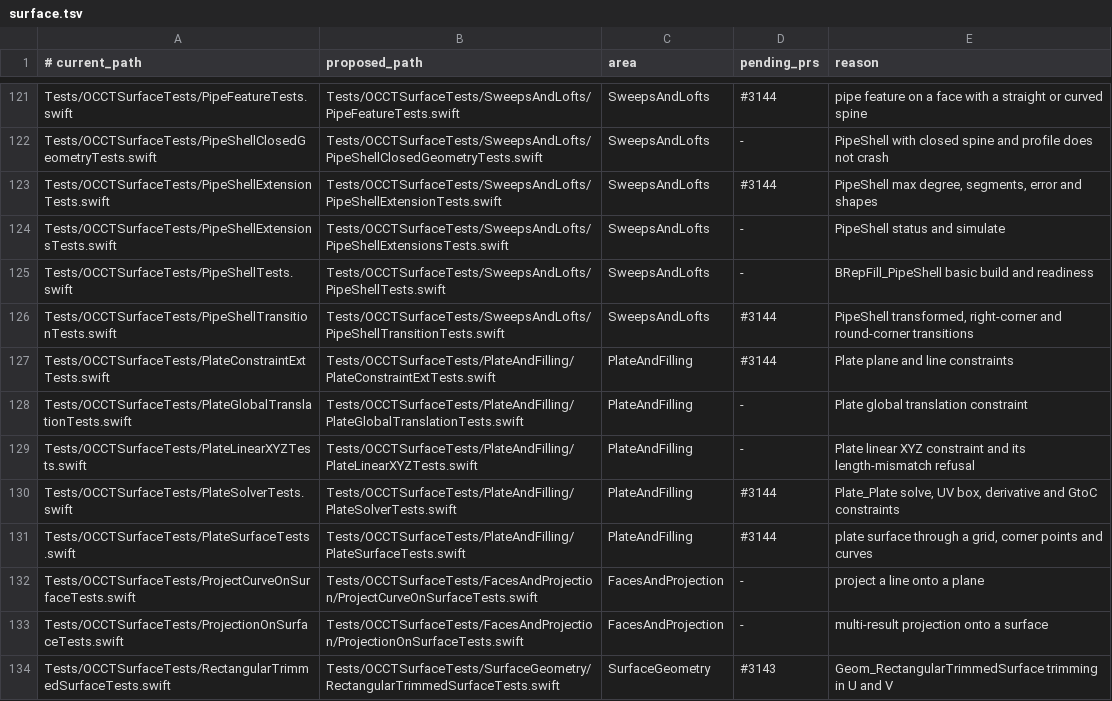
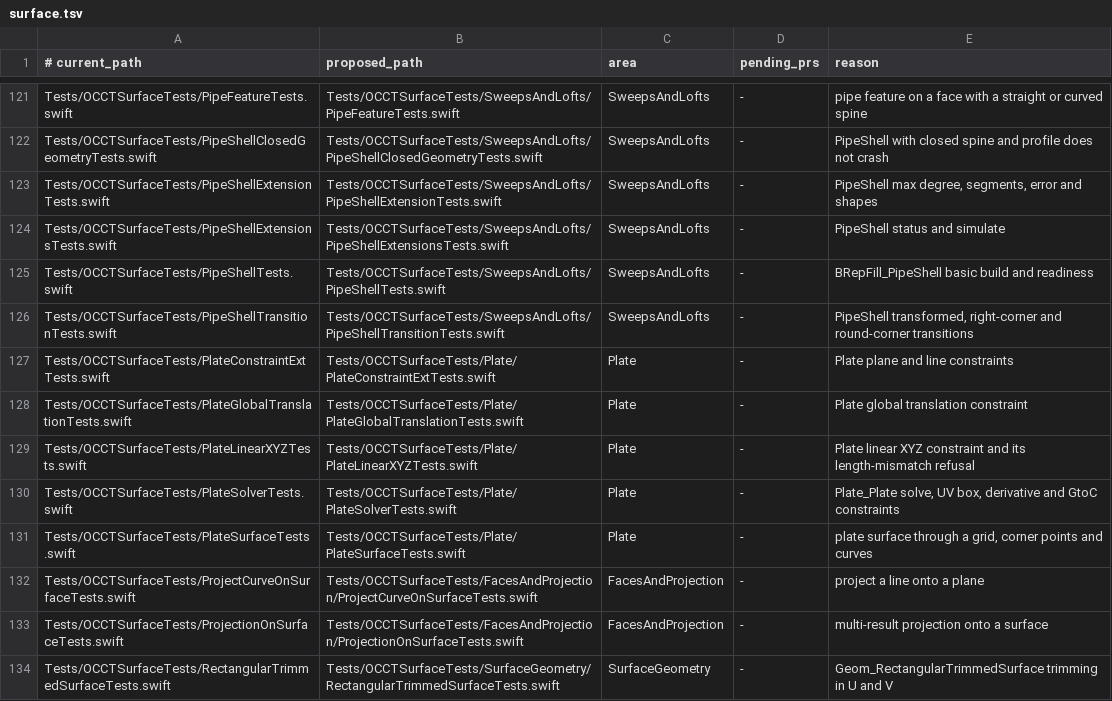
Before and after one commit to SecondMouseAU/OCCTSwift, a TSV file: Scripts/test-areas/surface.tsv, drawn as a sheet; only a part is shown, gaps mark what is left out; the diff covers the shown part only; the diff names each change by its address in the sheet, - before the commit and + after, or states it on an @@ line.

```diff
--- a/Scripts/test-areas/surface.tsv
+++ b/Scripts/test-areas/surface.tsv
-D121 (pending_prs): #3144
+D121 (pending_prs): -
-D123 (pending_prs): #3144
+D123 (pending_prs): -
-D126:D127 (pending_prs): #3144
+D126:D127 (pending_prs): -
-B127 (proposed_path): Tests/OCCTSurfaceTests/PlateAndFilling/PlateConstraintExtTests.swift
+B127 (proposed_path): Tests/OCCTSurfaceTests/Plate/PlateConstraintExtTests.swift
-C127:C131 (area): PlateAndFilling
+C127:C131 (area): Plate
-B128 (proposed_path): Tests/OCCTSurfaceTests/PlateAndFilling/PlateGlobalTranslationTests.swift
+B128 (proposed_path): Tests/OCCTSurfaceTests/Plate/PlateGlobalTranslationTests.swift
-B129 (proposed_path): Tests/OCCTSurfaceTests/PlateAndFilling/PlateLinearXYZTests.swift
+B129 (proposed_path): Tests/OCCTSurfaceTests/Plate/PlateLinearXYZTests.swift
-B130 (proposed_path): Tests/OCCTSurfaceTests/PlateAndFilling/PlateSolverTests.swift
+B130 (proposed_path): Tests/OCCTSurfaceTests/Plate/PlateSolverTests.swift
-D130:D131 (pending_prs): #3144
+D130:D131 (pending_prs): -
-B131 (proposed_path): Tests/OCCTSurfaceTests/PlateAndFilling/PlateSurfaceTests.swift
+B131 (proposed_path): Tests/OCCTSurfaceTests/Plate/PlateSurfaceTests.swift
-D134 (pending_prs): #3143
+D134 (pending_prs): -
```
Also changed, not shown: 105 edited cells elsewhere in this file.
